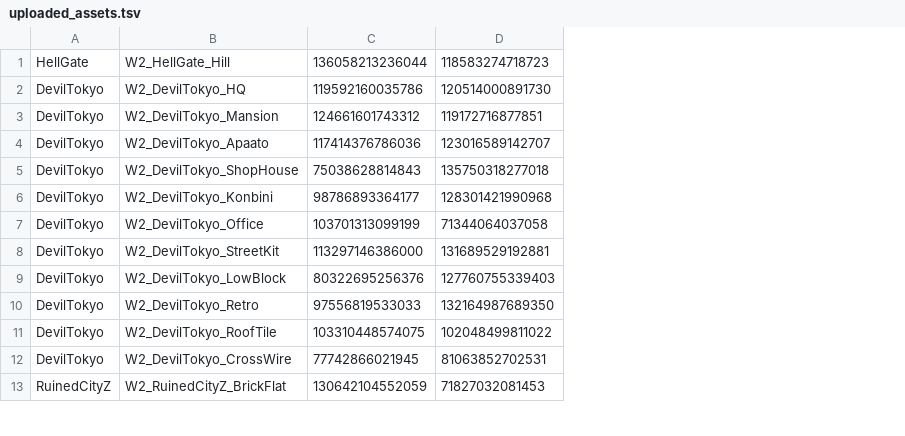
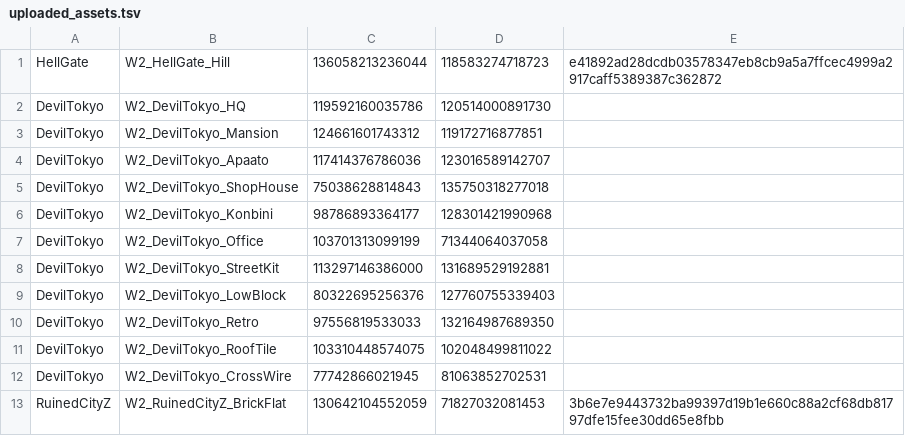
Before and after one commit to AlexNguyen7369/Anime-Run, a TSV file: tools/blender/world2/uploaded_assets.tsv, drawn as a sheet; only a part is shown; the diff names each change by its address in the sheet, - before the commit and + after, or states it on an @@ line.

```diff
--- a/tools/blender/world2/uploaded_assets.tsv
+++ b/tools/blender/world2/uploaded_assets.tsv
+column E, rows 1-13: e41892ad28dcdb03578347eb8cb9a5a7ffcec4999a2917caff5389387c362872 |  |  |  |  |  |  |  |  |  |  |  | 3b6e7e9443732ba99397d19b1e660c88a2cf68db81797dfe15fee30dd65e8fbb
```
Also changed, not shown: 27 other files.
